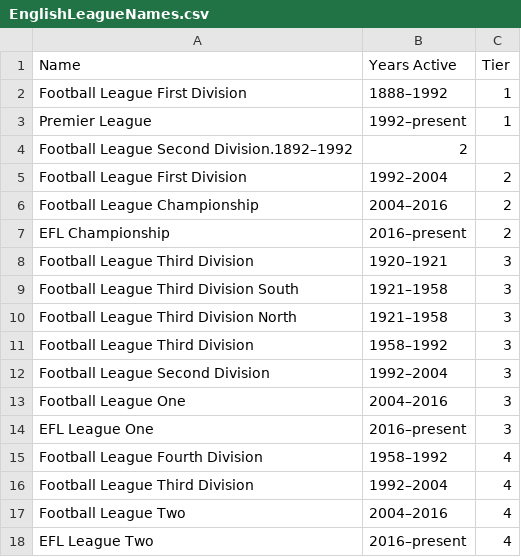
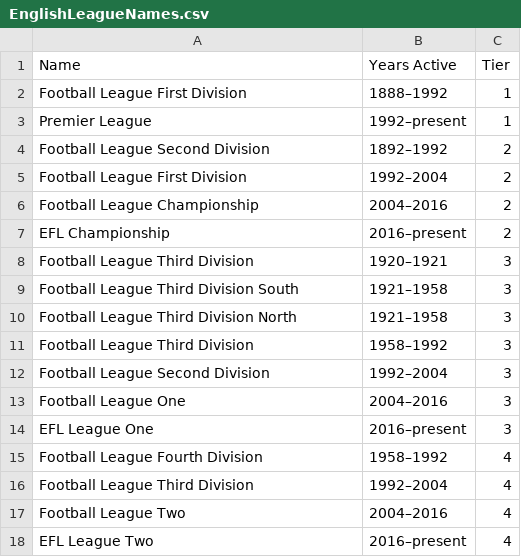
Before and after one commit to seanelvidge/England-football-results, a CSV file: EnglishLeagueNames.csv, drawn as a sheet; removed rows and columns are numbered as before the commit, all else as after; the diff names each change by its address in the sheet, - before the commit and + after, or states it on an @@ line.

Commit message:
Update EnglishLeagueNames.csv
Fixed missing comma

```diff
--- a/EnglishLeagueNames.csv
+++ b/EnglishLeagueNames.csv
-row 4: Football League Second Division.1892–1992 | 2
+row 4: Football League Second Division | 1892–1992 | 2
```
